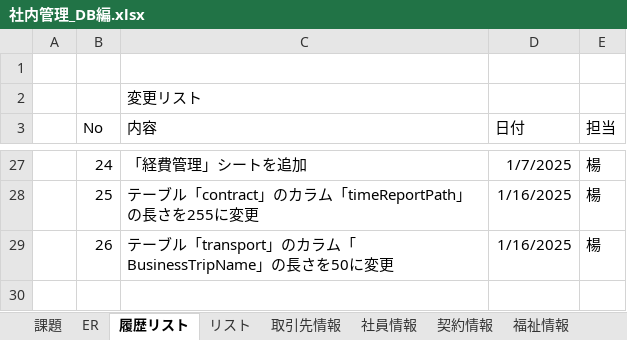
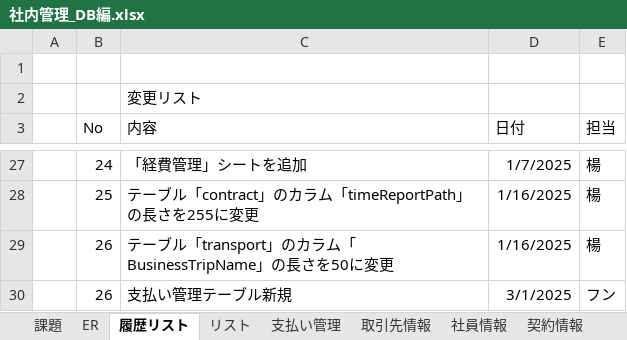
Before and after one commit to softtechSoft/emsm, an Excel workbook: DOC/DB編/社内管理_DB編.xlsx, sheet 履歴リスト, drawn as a sheet; only a part is shown, gaps mark what is left out; values as stored, in another font and other column widths than the file's, no borders; the diff names each change by its address in the sheet, - before the commit and + after, or states it on an @@ line.

```diff
--- a/DOC/DB編/社内管理_DB編.xlsx (sheet 履歴リスト)
+++ b/DOC/DB編/社内管理_DB編.xlsx (sheet 履歴リスト)
+sheet tab: 支払い管理
+row 30:  | 26 | 支払い管理テーブル新規 | 3/1/2025 | フン
```
Also changed, not shown: 4 other files.
